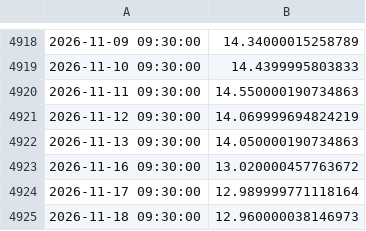
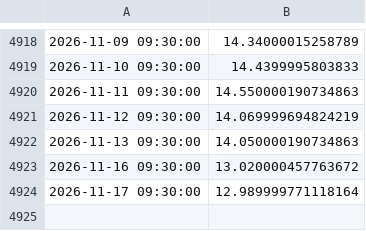
Before and after one commit to nicosauriorex/primerolosdatos, a CSV file: datos/cache/y_edn.csv, drawn as a sheet; only a part is shown, gaps mark what is left out; the diff names each change by its address in the sheet, - before the commit and + after, or states it on an @@ line.

```diff
--- a/datos/cache/y_edn.csv
+++ b/datos/cache/y_edn.csv
-row 4925: 2026-11-18 09:30:00 | 12.960000038146973
```
Also changed, not shown: datos/cache/gasto_mensual_2026.csv, datos/cache/gasto_nacion_2026.csv, 24 other files.
